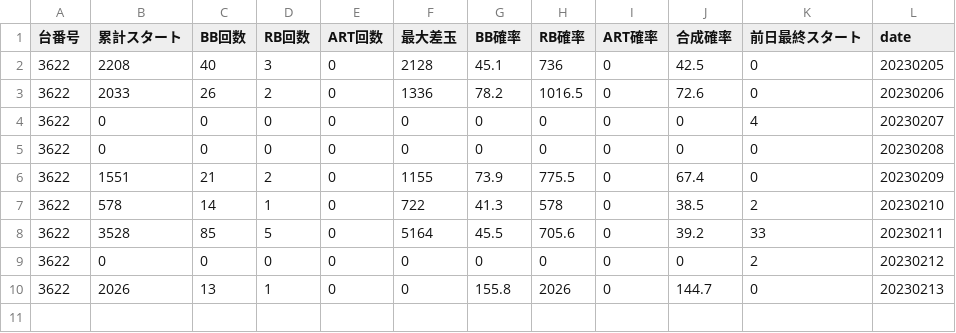
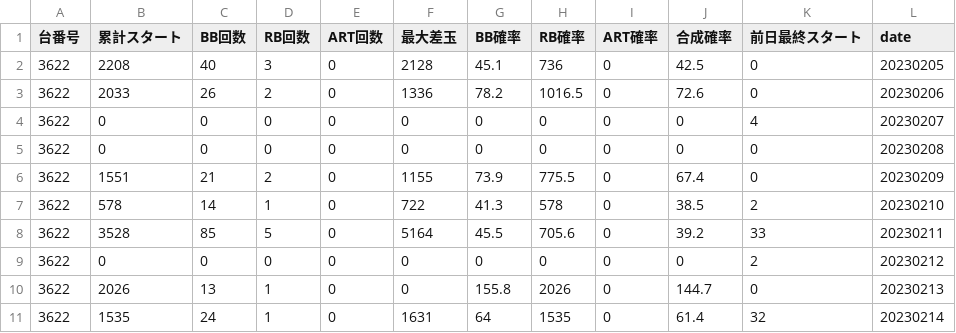
Before and after one commit to h0tcatSub/MUSO, a CSV file: content/prego/main_data_rezero_5.csv, drawn as a sheet.

```diff
--- a/content/prego/main_data_rezero_5.csv
+++ b/content/prego/main_data_rezero_5.csv
@@ -10 +10,2 @@
 3622,2026,13,1,0,0,155.8,2026,0,144.7,0,20230213
+3622,1535,24,1,0,1631,64,1535,0,61.4,32,20230214
```
Also changed, not shown: content/prego/juggler_ex_5.csv, content/prego/main_data_madomagi_eien_5.csv, 3 other files.
